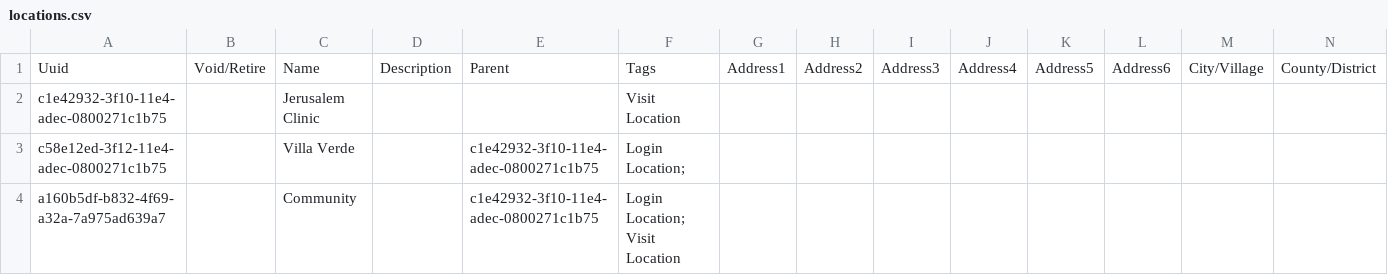
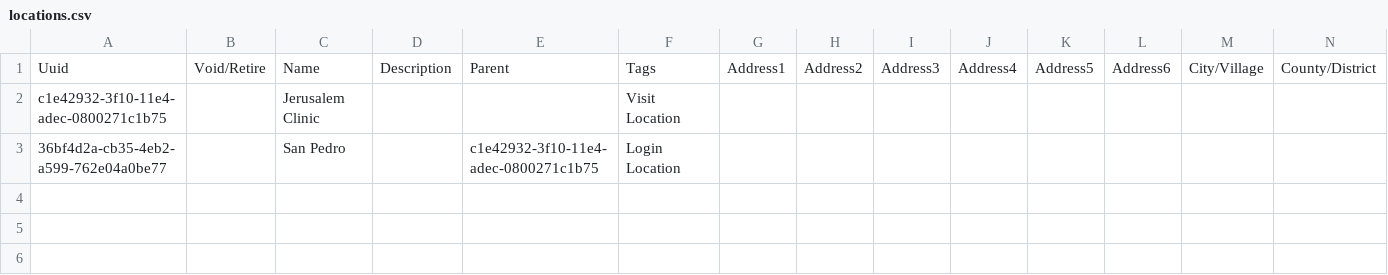
Before and after one commit to globalhealthcoalition/openmrs-config-ghc, a CSV file: configuration/locations/locations.csv, drawn as a sheet; only a part is shown; rows hold the shown columns only; the diff names each change by its address in the sheet, - before the commit and + after, or states it on an @@ line.

Commit message:
GHC-42: Add San Pedro Identifier sources and locations (#4)

```diff
--- a/configuration/locations/locations.csv
+++ b/configuration/locations/locations.csv
-A3: c58e12ed-3f12-11e4-adec-0800271c1b75
+A3: 36bf4d2a-cb35-4eb2-a599-762e04a0be77
-C3: Villa Verde
+C3: San Pedro
-F3: Login Location;
+F3: Login Location
-row 4: a160b5df-b832-4f69-a32a-7a975ad639a7 |  | Community |  | c1e42932-3f10-11e4-adec-0800271c1b75 | Login Location; Visit Location
```
Also changed, not shown: configuration/idgen/identifier_sources.csv.
